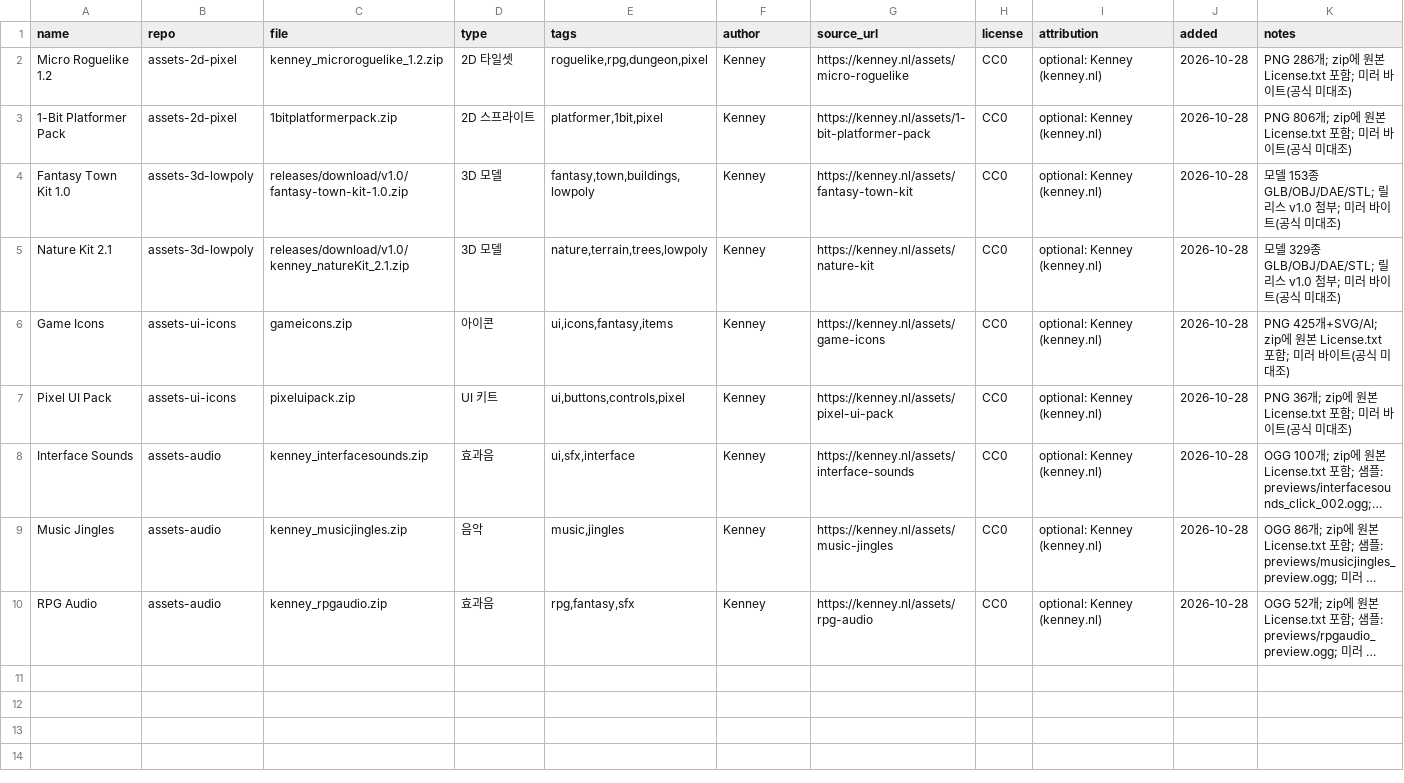
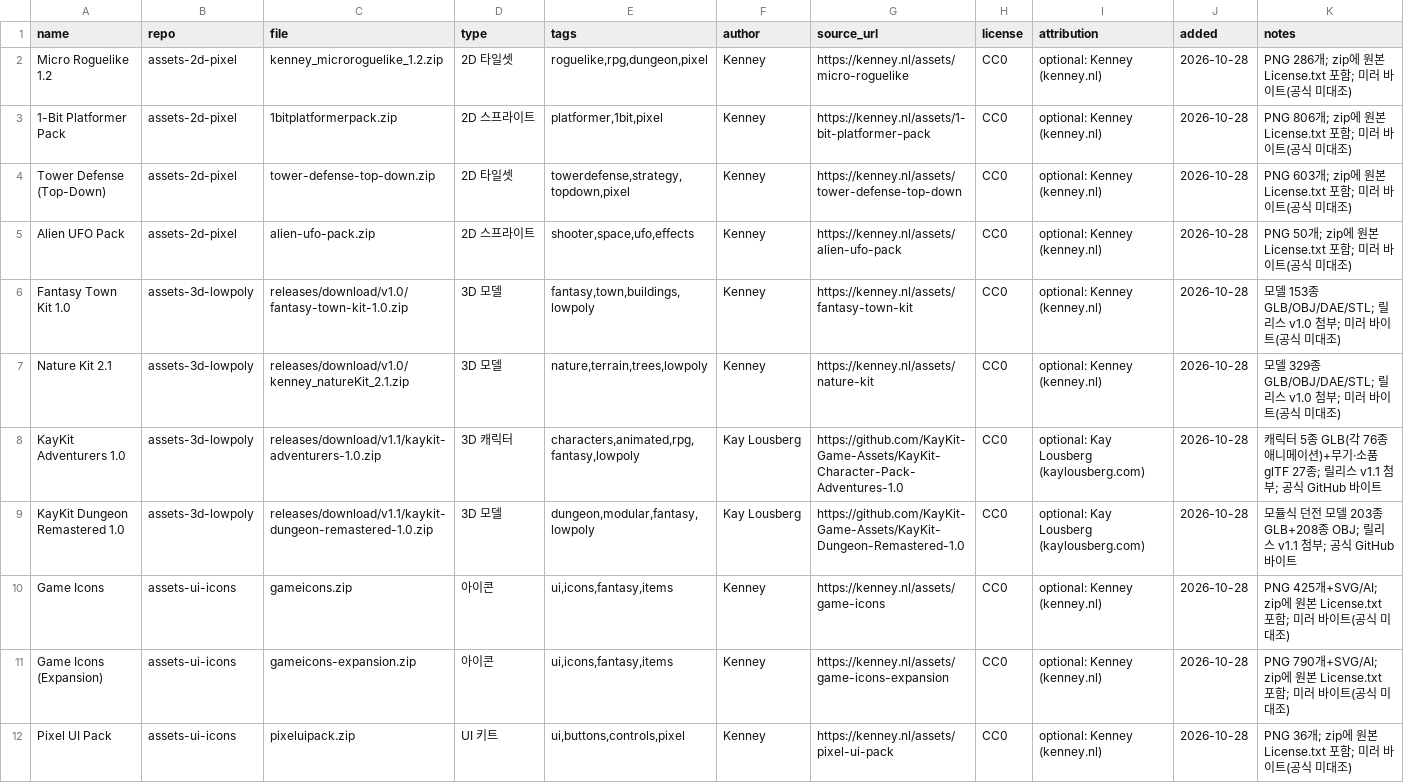
Before and after one commit to sigco3111/game-asset-catalog, a CSV file: catalog.csv, drawn as a sheet; only a part is shown; the shorter side is filled out with more unchanged rows; long unchanged cells end in …; the diff covers the shown part only.

Commit message:
Add new game asset entries to catalog.csv
Added new asset entries for various game resources including 2D and 3D models, UI kits, and audio effects.

```diff
--- a/catalog.csv
+++ b/catalog.csv
@@ -3,5 +3,10 @@ Micro Roguelike 1.2,assets-2d-pixel,kenney_microroguelike_1.2.zip,2D 타일셋,"
 1-Bit Platformer Pack,assets-2d-pixel,1bitplatformerpack.zip,2D 스프라이트,"platformer,1bit,pixel",Kenney,https://kenney.nl/assets/1-bit-platformer-pack,CC0,optional: Kenney (kenney.nl),2026-10-28,PNG 806개; zip에 원본 License.txt 포함; 미러 바이트(공식 미대조)
+Tower Defense (Top-Down),assets-2d-pixel,tower-defense-top-down.zip,2D 타일셋,"towerdefense,strategy,topdown,pixel",Kenney,https://kenney.nl/assets/tower-defense-top-down,CC0,optional: Kenney (kenney.nl),2026-10-28,PNG 603개; zip에 원본 License.txt 포함; 미러 바이트(공식 미대조)
+Alien UFO Pack,assets-2d-pixel,alien-ufo-pack.zip,2D 스프라이트,"shooter,space,ufo,effects",Kenney,https://kenney.nl/assets/alien-ufo-pack,CC0,optional: Kenney (kenney.nl),2026-10-28,PNG 50개; zip에 원본 License.txt 포함; 미러 바이트(공식 미대조)
 Fantasy Town Kit 1.0,assets-3d-lowpoly,releases/download/v1.0/fantasy-town-kit-1.0.zip,3D 모델,"fantasy,town,buildings,lowpoly",Kenney,https://kenney.nl/assets/fantasy-town-kit,CC0,optional: Kenney (kenney.nl),2026-10-28,모델 153종 GLB/OBJ/DAE/STL; 릴리스 v1.0 첨부; 미러 바이트(공식 미대조)
 Nature Kit 2.1,assets-3d-lowpoly,releases/download/v1.0/kenney_natureKit_2.1.zip,3D 모델,"nature,terrain,trees,lowpoly",Kenney,https://kenney.nl/assets/nature-kit,CC0,optional: Kenney (kenney.nl),2026-10-28,모델 329종 GLB/OBJ/DAE/STL; 릴리스 v1.0 첨부; 미러 바이트(공식 미대조)
+KayKit Adventurers 1.0,assets-3d-lowpoly,releases/download/v1.1/kaykit-adventurers-1.0.zip,3D 캐릭터,"characters,animated,rpg,fantasy,lowpoly",Kay Lousberg,https://github.com/KayKit-Game-Assets/KayKit-Character-Pack-Adventures-1.0,CC0,optional: Kay Lousberg (kaylousberg.com),2026-10-28,캐릭터 5종 GLB(각 76종 애니메이션)+무기·소품 glTF 27종; 릴리스 v1.1 첨부; 공식 GitHub 바이트
+KayKit Dungeon Remastered 1.0,assets-3d-lowpoly,releases/download/v1.1/kaykit-dungeon-remastered-1.0.zip,3D 모델,"dungeon,modular,fantasy,lowpoly",Kay Lousberg,https://github.com/KayKit-Game-Assets/KayKit-Dungeon-Remastered-1.0,CC0,optional: Kay Lousberg (kaylousberg.com),2026-10-28,모듈식 던전 모델 203종 GLB+208종 OBJ; 릴리스 v1.1 첨부; 공식 GitHub 바이트
 Game Icons,assets-ui-icons,gameicons.zip,아이콘,"ui,icons,fantasy,items",Kenney,https://kenney.nl/assets/game-icons,CC0,optional: Kenney (kenney.nl),2026-10-28,PNG 425개+SVG/AI; zip에 원본 License.txt 포함; 미러 바이트(공식 미대조)
+Game Icons (Expansion),assets-ui-icons,gameicons-expansion.zip,아이콘,"ui,icons,fantasy,items",Kenney,https://kenney.nl/assets/game-icons-expansion,CC0,optional: Kenney (kenney.nl),2026-10-28,PNG 790개+SVG/AI; zip에 원본 License.txt 포함; 미러 바이트(공식 미대조)
 Pixel UI Pack,assets-ui-icons,pixeluipack.zip,UI 키트,"ui,buttons,controls,pixel",Kenney,https://kenney.nl/assets/pixel-ui-pack,CC0,optional: Kenney (kenney.nl),2026-10-28,PNG 36개; zip에 원본 License.txt 포함; 미러 바이트(공식 미대조)
```
Also changed, not shown: 3 added rows elsewhere in this file.
